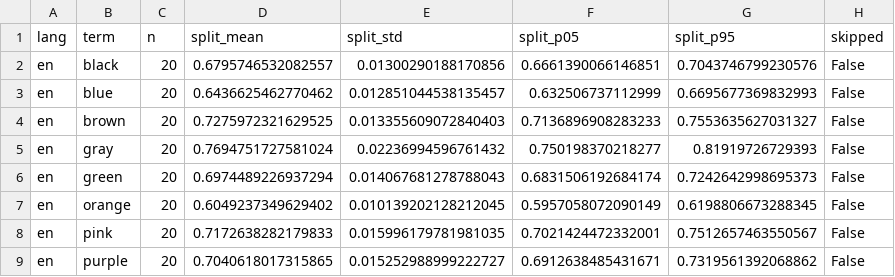
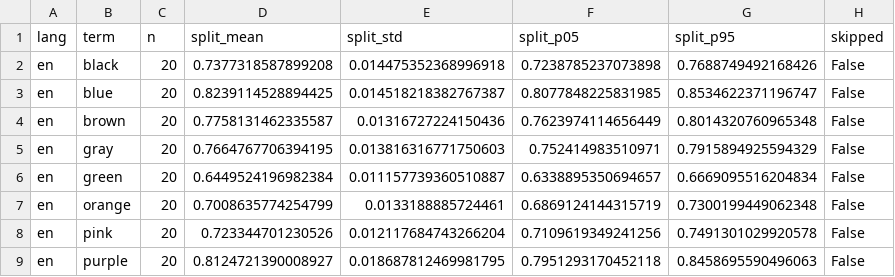
Before and after one commit to brezgis/ph-project, a CSV file: results/phase3_diagram_distances/within_language_null_wasserstein_h0.csv, drawn as a sheet; only a part is shown; the diff covers the shown part only.

```diff
--- a/results/phase3_diagram_distances/within_language_null_wasserstein_h0.csv
+++ b/results/phase3_diagram_distances/within_language_null_wasserstein_h0.csv
@@ -1,9 +1,9 @@
 lang,term,n,split_mean,split_std,split_p05,split_p95,skipped
-en,black,20,0.6795746532082557,0.01300290188170856,0.6661390066146851,0.7043746799230576,False
-en,blue,20,0.6436625462770462,0.012851044538135457,0.632506737112999,0.6695677369832993,False
-en,brown,20,0.7275972321629525,0.013355609072840403,0.7136896908283233,0.7553635627031327,False
-en,gray,20,0.7694751727581024,0.02236994596761432,0.750198370218277,0.81919726729393,False
-en,green,20,0.6974489226937294,0.014067681278788043,0.6831506192684174,0.7242642998695373,False
-en,orange,20,0.6049237349629402,0.010139202128212045,0.5957058072090149,0.6198806673288345,False
-en,pink,20,0.7172638282179833,0.015996179781981035,0.7021424472332001,0.7512657463550567,False
-en,purple,20,0.7040618017315865,0.015252988999222727,0.6912638485431671,0.7319561392068862,False
+en,black,20,0.7377318587899208,0.014475352368996918,0.7238785237073898,0.7688749492168426,False
+en,blue,20,0.8239114528894425,0.014518218382767387,0.8077848225831985,0.8534622371196747,False
+en,brown,20,0.7758131462335587,0.01316727224150436,0.7623974114656449,0.8014320760965348,False
+en,gray,20,0.7664767706394195,0.013816316771750603,0.752414983510971,0.7915894925594329,False
+en,green,20,0.6449524196982384,0.011157739360510887,0.6338895350694657,0.6669095516204834,False
+en,orange,20,0.7008635774254799,0.0133188885724461,0.6869124144315719,0.7300199449062348,False
+en,pink,20,0.723344701230526,0.012117684743266204,0.7109619349241256,0.7491301029920578,False
+en,purple,20,0.8124721390008927,0.018687812469981795,0.7951293170452118,0.8458695590496063,False
```
Also changed, not shown: 104 edited cells elsewhere in this file, results/phase3_comparison/summary.csv, results/phase3_diagram_distances/per_domain_perm.csv, 34 other files.
